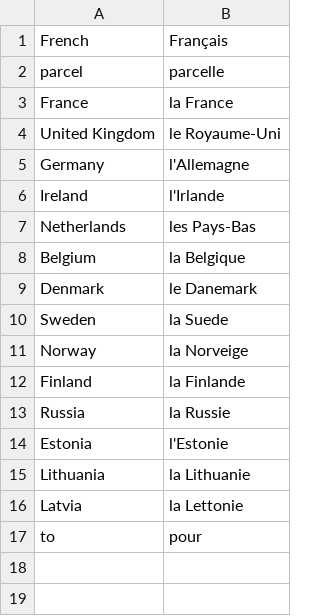
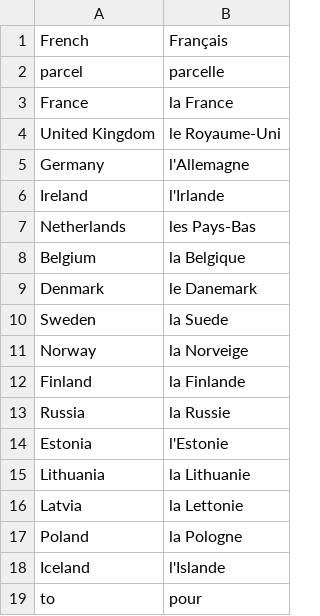
Before and after one commit to jrothwell/santa-sorter, a CSV file: src/main/resources/languages/fr.csv, drawn as a sheet.

```diff
--- a/src/main/resources/languages/fr.csv
+++ b/src/main/resources/languages/fr.csv
@@ -16,2 +16,4 @@ Lithuania,la Lithuanie
 Latvia,la Lettonie
+Poland,la Pologne
+Iceland,l'Islande
 to,pour
```
Also changed, not shown: src/main/resources/languages/de.csv, src/main/resources/languages/en.csv, 15 other files.
